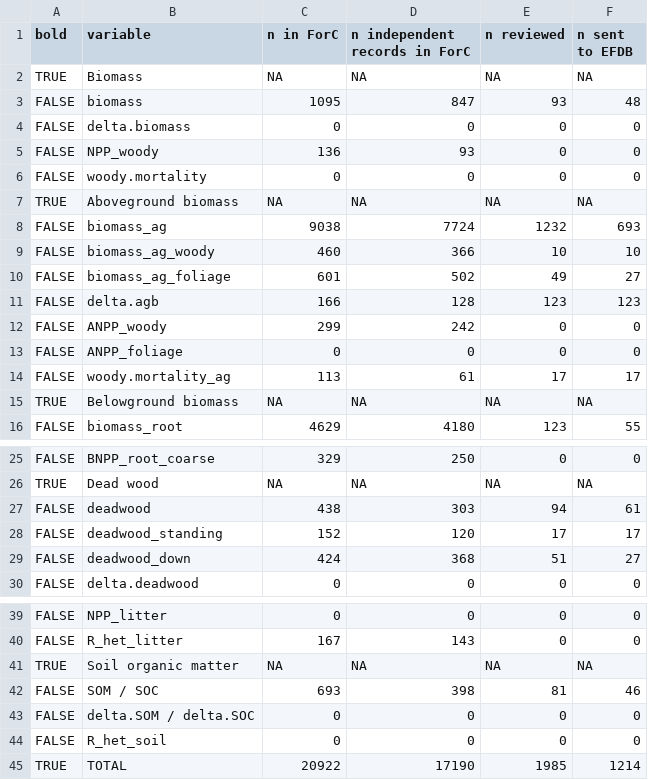
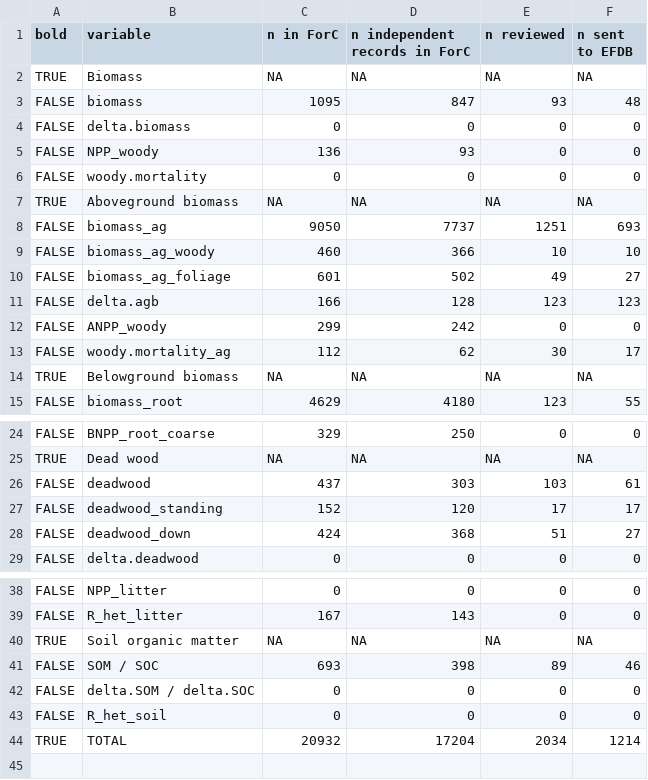
Before and after one commit to forc-db/IPCC-EFDB-integration, a CSV file: doc/manuscript/figures_tables/C_variables.csv, drawn as a sheet; only a part is shown, gaps mark what is left out.

Commit message:
Update C_variables.csv
@teixeirak, ANPP_foliage is gone now

```diff
--- a/doc/manuscript/figures_tables/C_variables.csv
+++ b/doc/manuscript/figures_tables/C_variables.csv
@@ -7,3 +7,3 @@
 "TRUE","Aboveground biomass",NA,NA,NA,NA
-"FALSE","biomass_ag","9038","7724","1232","693"
+"FALSE","biomass_ag","9050","7737","1251","693"
 "FALSE","biomass_ag_woody","460","366","10","10"
@@ -12,4 +12,3 @@
 "FALSE","ANPP_woody","299","242","0","0"
-"FALSE","ANPP_foliage","0","0","0","0"
-"FALSE","woody.mortality_ag","113","61","17","17"
+"FALSE","woody.mortality_ag","112","62","30","17"
 "TRUE","Belowground biomass",NA,NA,NA,NA
@@ -26,3 +25,3 @@
 "TRUE","Dead wood",NA,NA,NA,NA
-"FALSE","deadwood","438","303","94","61"
+"FALSE","deadwood","437","303","103","61"
 "FALSE","deadwood_standing","152","120","17","17"
@@ -41,5 +40,5 @@
 "TRUE","Soil organic matter",NA,NA,NA,NA
-"FALSE","SOM / SOC","693","398","81","46"
+"FALSE","SOM / SOC","693","398","89","46"
 "FALSE","delta.SOM / delta.SOC","0","0","0","0"
 "FALSE","R_het_soil","0","0","0","0"
-"TRUE","TOTAL","20922","17190","1985","1214"
+"TRUE","TOTAL","20932","17204","2034","1214"
```
